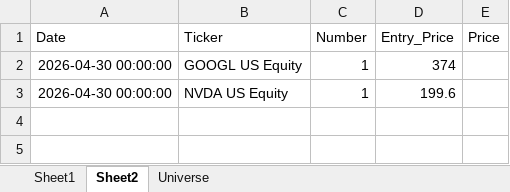
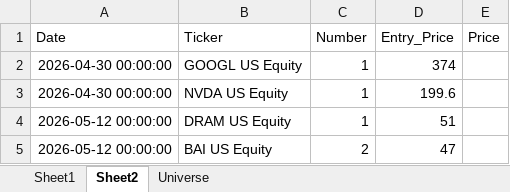
Before and after one commit to dnflsfud/portfolio-dashboard, an Excel workbook: Self_Port.xlsx, sheet Sheet2, drawn as a sheet; values as stored, in another font and other column widths than the file's, no borders; the diff names each change by its address in the sheet, - before the commit and + after, or states it on an @@ line.

Commit message:
data: refresh 2026-05-13_15:28

```diff
--- a/Self_Port.xlsx (sheet Sheet2)
+++ b/Self_Port.xlsx (sheet Sheet2)
+row 4: 2026-05-12 00:00:00 | DRAM US Equity | 1 | 51
+row 5: 2026-05-12 00:00:00 | BAI US Equity | 2 | 47
```
Also changed, not shown: data/Self_Port.xlsx, 1 other file.
